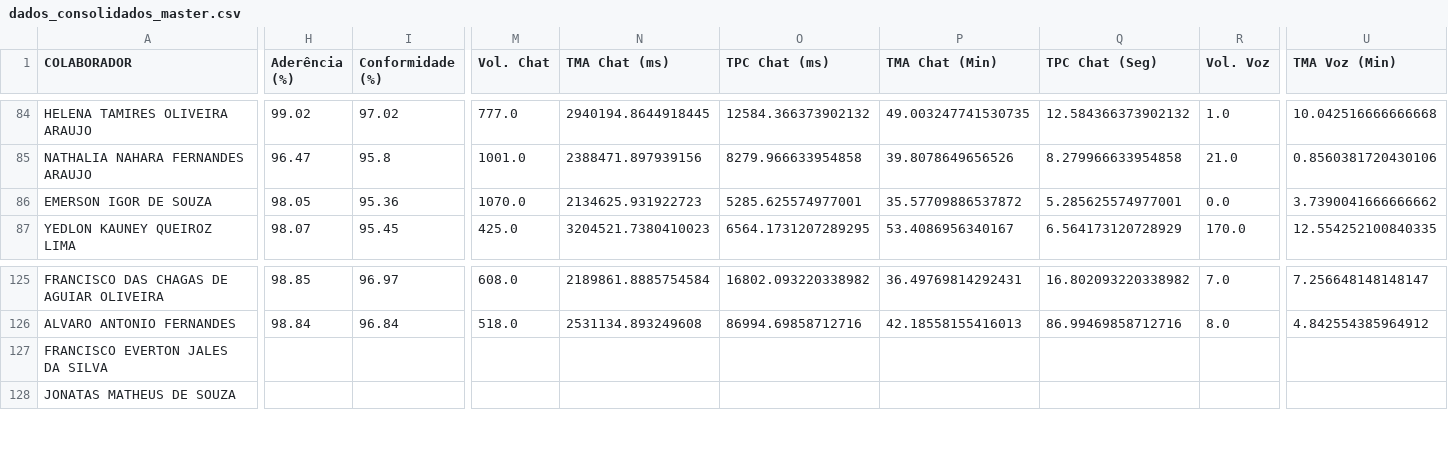
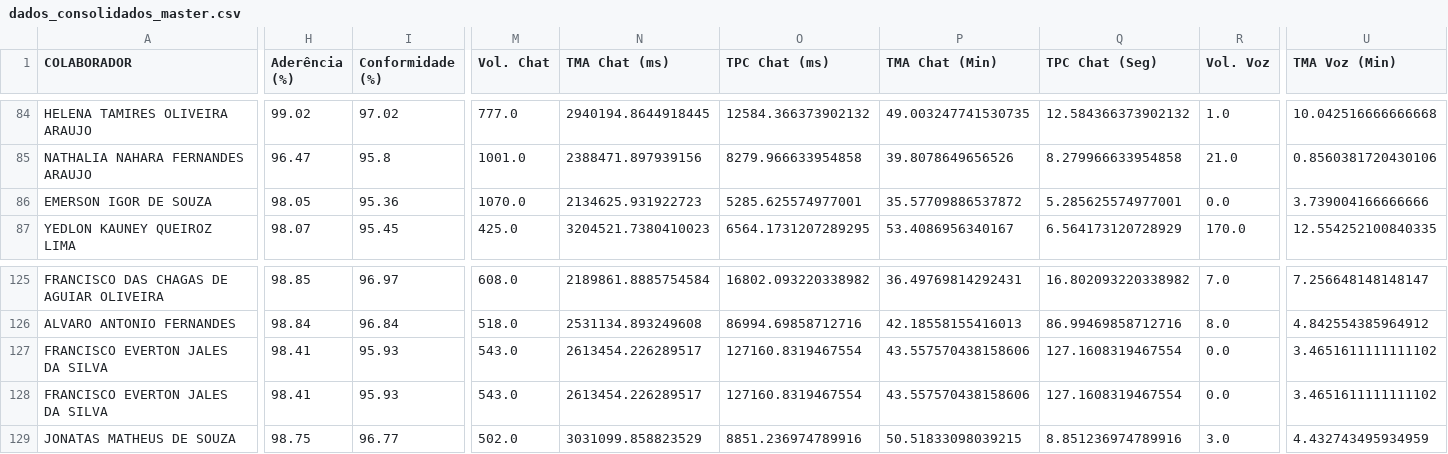
Before and after one commit to krepss/retencaobrisanet, a CSV file: dados_consolidados_master.csv, drawn as a sheet; only a part is shown, gaps mark what is left out; addresses are those after the commit; rows hold the shown columns only; the diff covers the shown part only; the diff names each change by its address in the sheet, - before the commit and + after, or states it on an @@ line.

Commit message:
Atualização: dados_consolidados_master.csv

```diff
--- a/dados_consolidados_master.csv
+++ b/dados_consolidados_master.csv
-U86 (TMA Voz (Min)): 3.7390041666666662
+U86 (TMA Voz (Min)): 3.739004166666666
-H127 (Aderência (%)): (empty)
+H127 (Aderência (%)): 98.41
-I127 (Conformidade (%)): (empty)
+I127 (Conformidade (%)): 95.93
-M127 (Vol. Chat): (empty)
+M127 (Vol. Chat): 543.0
-N127 (TMA Chat (ms)): (empty)
+N127 (TMA Chat (ms)): 2613454.226289517
-O127 (TPC Chat (ms)): (empty)
+O127 (TPC Chat (ms)): 127160.8319467554
-P127 (TMA Chat (Min)): (empty)
+P127 (TMA Chat (Min)): 43.557570438158606
-Q127 (TPC Chat (Seg)): (empty)
+Q127 (TPC Chat (Seg)): 127.1608319467554
-R127 (Vol. Voz): (empty)
+R127 (Vol. Voz): 0.0
-U127 (TMA Voz (Min)): (empty)
+U127 (TMA Voz (Min)): 3.4651611111111102
+row 128: FRANCISCO EVERTON JALES DA SILVA | 98.41 | 95.93 | 543.0 | 2613454.226289517 | 127160.8319467554 | 43.557570438158606 | 127.1608319467554 | 0.0 | 3.4651611111111102
-H129 (Aderência (%)): (empty)
+H129 (Aderência (%)): 98.75
-I129 (Conformidade (%)): (empty)
+I129 (Conformidade (%)): 96.77
-M129 (Vol. Chat): (empty)
+M129 (Vol. Chat): 502.0
-N129 (TMA Chat (ms)): (empty)
+N129 (TMA Chat (ms)): 3031099.858823529
-O129 (TPC Chat (ms)): (empty)
+O129 (TPC Chat (ms)): 8851.236974789916
-P129 (TMA Chat (Min)): (empty)
+P129 (TMA Chat (Min)): 50.51833098039215
-Q129 (TPC Chat (Seg)): (empty)
+Q129 (TPC Chat (Seg)): 8.851236974789916
-R129 (Vol. Voz): (empty)
+R129 (Vol. Voz): 3.0
-U129 (TMA Voz (Min)): (empty)
+U129 (TMA Voz (Min)): 4.432743495934959
```
Also changed, not shown: 67 edited cells elsewhere in this file.
